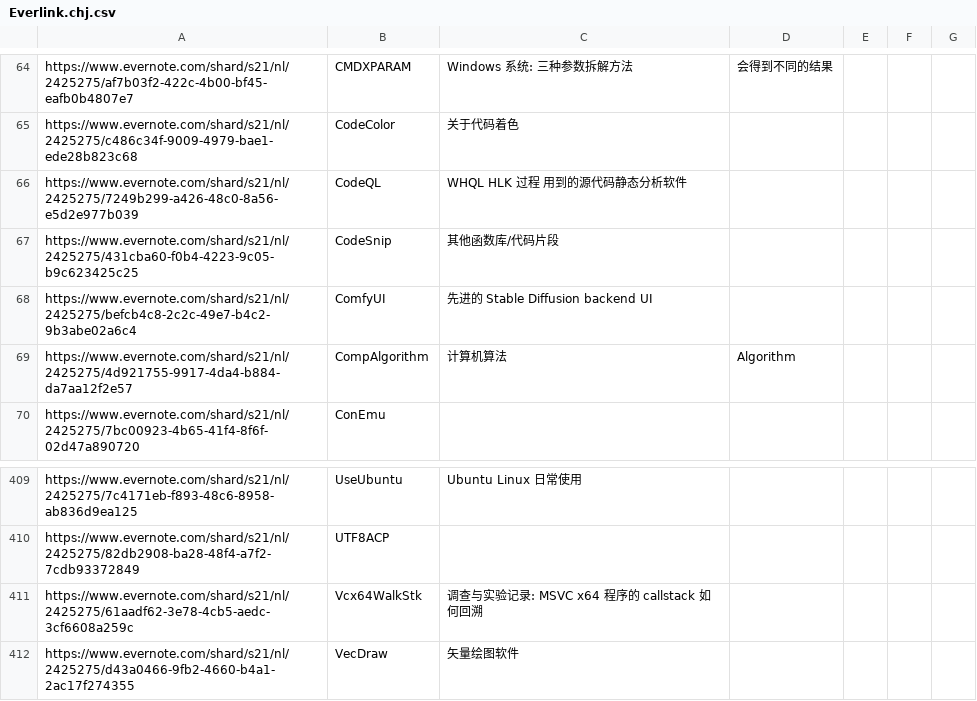
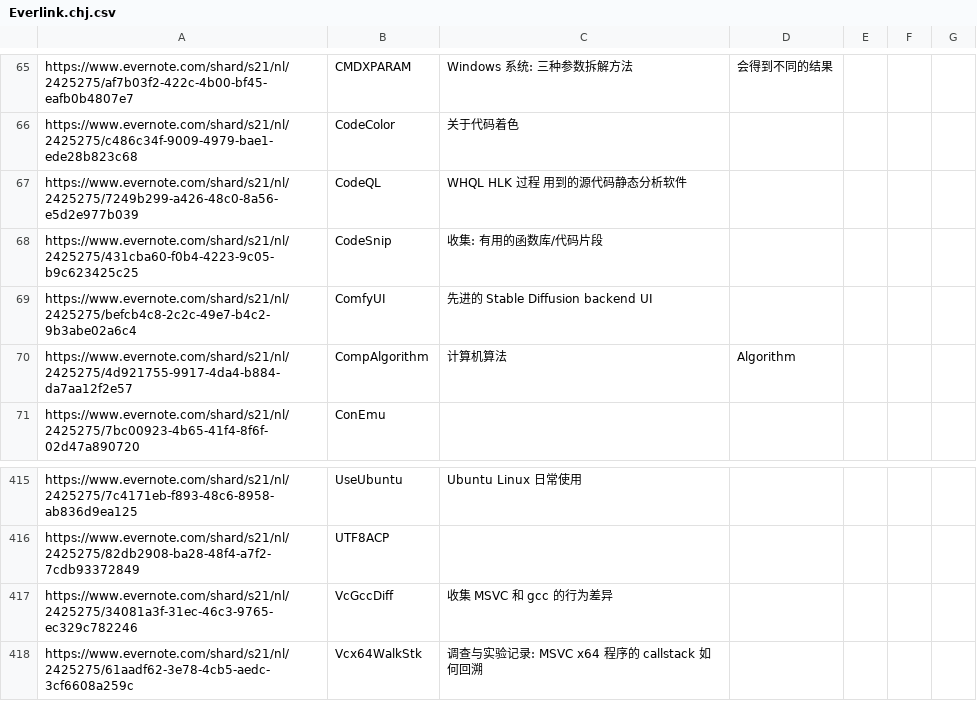
Before and after one commit to chjfth/trivials, a CSV file: ahk/Everlink.chj.csv, drawn as a sheet; only a part is shown, gaps mark what is left out; the shorter side is filled out with more unchanged rows; the diff covers the shown part only.

```diff
--- a/ahk/Everlink.chj.csv
+++ b/ahk/Everlink.chj.csv
@@ -66,3 +67,3 @@ https://www.evernote.com/shard/s21/nl/2425275/c486c34f-9009-4979-bae1-ede28b823c
 https://www.evernote.com/shard/s21/nl/2425275/7249b299-a426-48c0-8a56-e5d2e977b039 , CodeQL , WHQL HLK 过程 用到的源代码静态分析软件
-https://www.evernote.com/shard/s21/nl/2425275/431cba60-f0b4-4223-9c05-b9c623425c25 , CodeSnip , 其他函数库/代码片段
+https://www.evernote.com/shard/s21/nl/2425275/431cba60-f0b4-4223-9c05-b9c623425c25 , CodeSnip , 收集: 有用的函数库/代码片段
 https://www.evernote.com/shard/s21/nl/2425275/befcb4c8-2c2c-49e7-b4c2-9b3abe02a6c4 , ComfyUI , 先进的 Stable Diffusion backend UI
@@ -410,2 +416,3 @@ https://www.evernote.com/shard/s21/nl/2425275/7c4171eb-f893-48c6-8958-ab836d9ea1
 https://www.evernote.com/shard/s21/nl/2425275/82db2908-ba28-48f4-a7f2-7cdb93372849 , UTF8ACP ,
+https://www.evernote.com/shard/s21/nl/2425275/34081a3f-31ec-46c3-9765-ec329c782246 , VcGccDiff , 收集 MSVC 和 gcc 的行为差异
 https://www.evernote.com/shard/s21/nl/2425275/61aadf62-3e78-4cb5-aedc-3cf6608a259c , Vcx64WalkStk , 调查与实验记录: MSVC x64 程序的 callstack 如何回溯
```
Also changed, not shown: 6 added rows and 2 edited cells elsewhere in this file, 2 other files.
